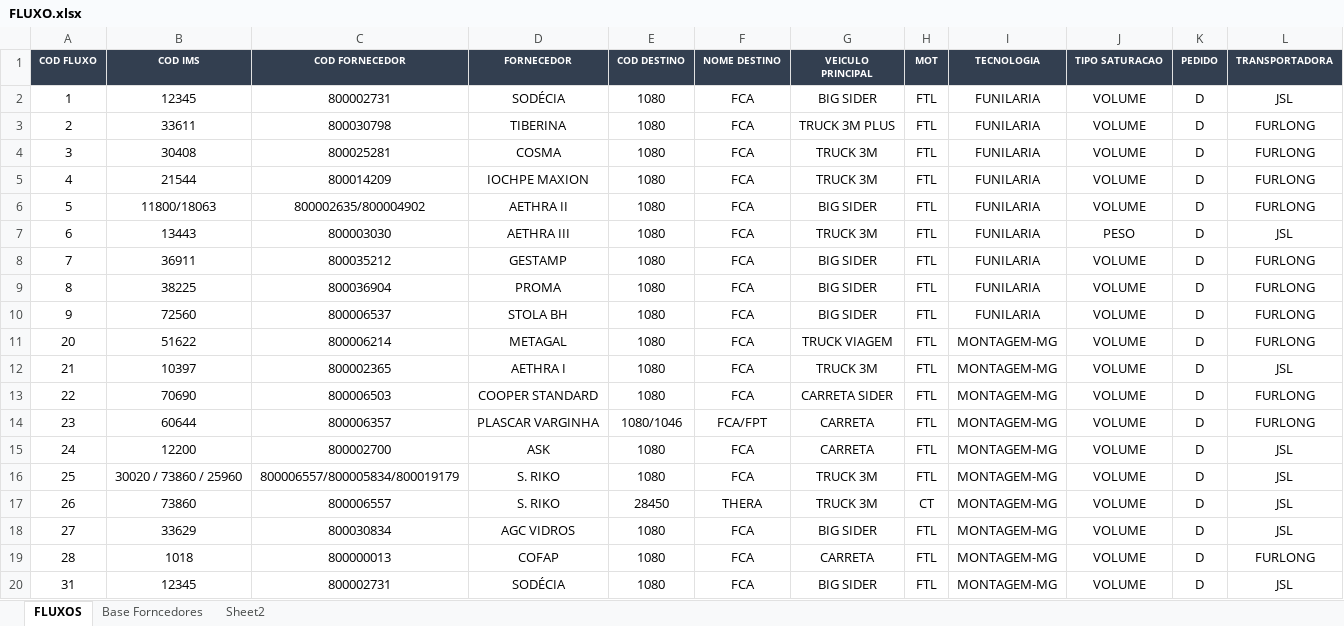
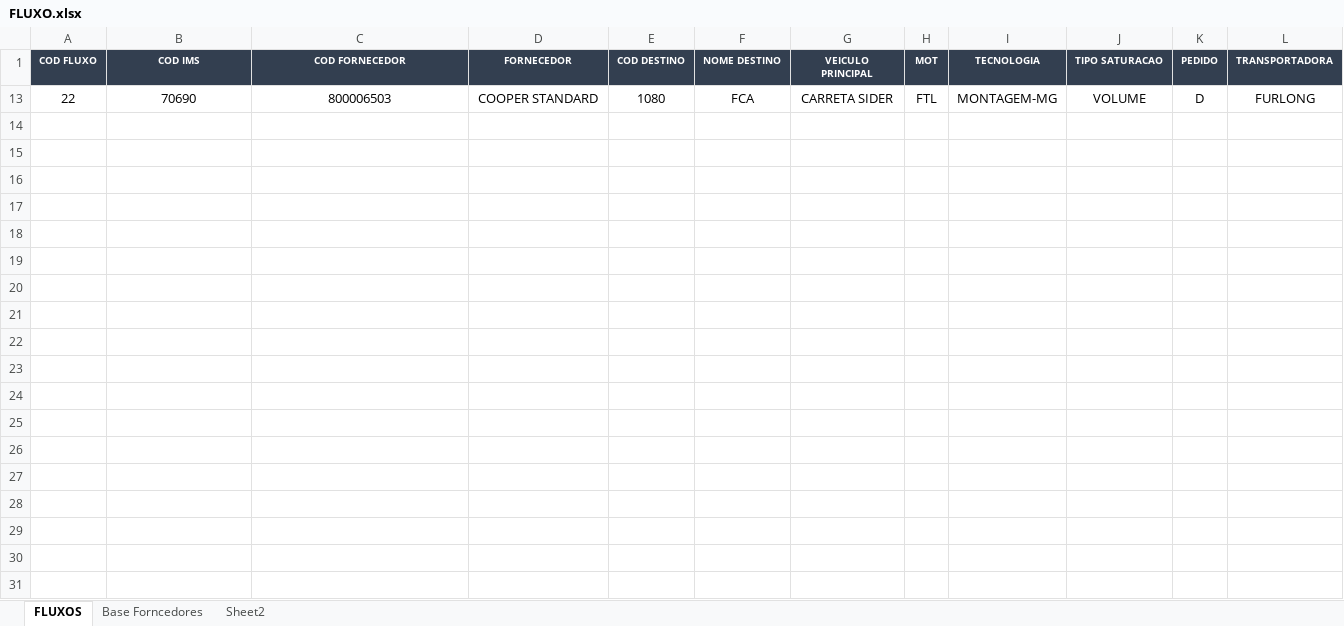
Before and after one commit to Vincentpernarh1/BC-TURBO, an Excel workbook: Viajante/BD/FLUXO.xlsx, sheet FLUXOS, drawn as a sheet; only a part is shown; values as stored, in another font and other column widths than the file's, no borders; the diff covers the shown part only; the diff names each change by its address in the sheet, - before the commit and + after, or states it on an @@ line.

```diff
--- a/Viajante/BD/FLUXO.xlsx (sheet FLUXOS)
+++ b/Viajante/BD/FLUXO.xlsx (sheet FLUXOS)
@@ row 2 hidden: 1 | 12345 | 800002731 | SODÉCIA | 1080 | FCA | BIG SIDER | FTL | FUNILARIA | VOLUME | D | JSL @@
@@ row 3 hidden: 2 | 33611 | 800030798 | TIBERINA | 1080 | FCA | TRUCK 3M PLUS | FTL | FUNILARIA | VOLUME | D | FURLONG @@
@@ row 4 hidden: 3 | 30408 | 800025281 | COSMA | 1080 | FCA | TRUCK 3M | FTL | FUNILARIA | VOLUME | D | FURLONG @@
@@ row 5 hidden: 4 | 21544 | 800014209 | IOCHPE MAXION | 1080 | FCA | TRUCK 3M | FTL | FUNILARIA | VOLUME | D | FURLONG @@
@@ row 6 hidden: 5 | 11800/18063 | 800002635/800004902 | AETHRA II | 1080 | FCA | BIG SIDER | FTL | FUNILARIA | VOLUME | D | FURLONG @@
@@ row 7 hidden: 6 | 13443 | 800003030 | AETHRA III | 1080 | FCA | TRUCK 3M | FTL | FUNILARIA | PESO | D | JSL @@
@@ row 8 hidden: 7 | 36911 | 800035212 | GESTAMP | 1080 | FCA | BIG SIDER | FTL | FUNILARIA | VOLUME | D | FURLONG @@
@@ row 9 hidden: 8 | 38225 | 800036904 | PROMA | 1080 | FCA | BIG SIDER | FTL | FUNILARIA | VOLUME | D | FURLONG @@
@@ row 10 hidden: 9 | 72560 | 800006537 | STOLA BH | 1080 | FCA | BIG SIDER | FTL | FUNILARIA | VOLUME | D | FURLONG @@
@@ row 11 hidden: 20 | 51622 | 800006214 | METAGAL | 1080 | FCA | TRUCK VIAGEM | FTL | MONTAGEM-MG | VOLUME | D | FURLONG @@
@@ row 12 hidden: 21 | 10397 | 800002365 | AETHRA I | 1080 | FCA | TRUCK 3M | FTL | MONTAGEM-MG | VOLUME | D | JSL @@
@@ row 14 hidden: 23 | 60644 | 800006357 | PLASCAR VARGINHA | 1080/1046 | FCA/FPT | CARRETA | FTL | MONTAGEM-MG | VOLUME | D | FURLONG @@
@@ row 15 hidden: 24 | 12200 | 800002700 | ASK | 1080 | FCA | CARRETA | FTL | MONTAGEM-MG | VOLUME | D | JSL @@
@@ row 16 hidden: 25 | 30020 / 73860 / 25960 | 800006557/800005834/800019179 | S. RIKO | 1080 | FCA | TRUCK 3M | FTL | MONTAGEM-MG | VOLUME | D | JSL @@
@@ row 17 hidden: 26 | 73860 | 800006557 | S. RIKO | 28450 | THERA | TRUCK 3M | CT | MONTAGEM-MG | VOLUME | D | JSL @@
@@ row 18 hidden: 27 | 33629 | 800030834 | AGC VIDROS | 1080 | FCA | BIG SIDER | FTL | MONTAGEM-MG | VOLUME | D | JSL @@
@@ row 19 hidden: 28 | 1018 | 800000013 | COFAP | 1080 | FCA | CARRETA | FTL | MONTAGEM-MG | VOLUME | D | FURLONG @@
@@ row 20 hidden: 31 | 12345 | 800002731 | SODÉCIA | 1080 | FCA | BIG SIDER | FTL | MONTAGEM-MG | VOLUME | D | JSL @@
```
Also changed, not shown: 121 hidden or unhidden rows elsewhere in this sheet, Viajante/Template.xlsx, Viajante/VIAJANTE.xlsx, 9 other files.
